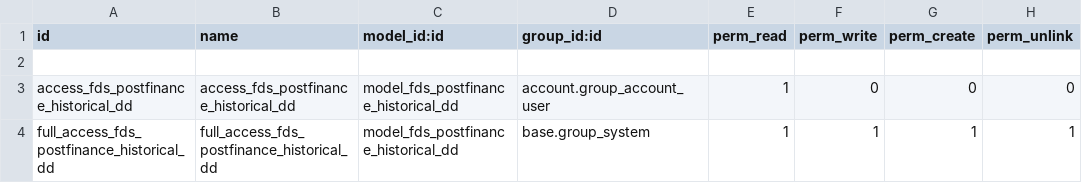
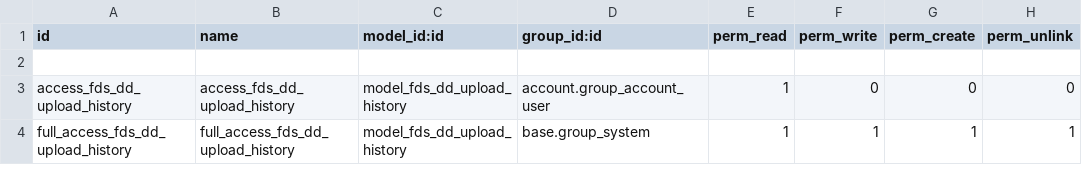
Before and after one commit to OCA/l10n-switzerland, a CSV file: l10n_ch_fds_upload_dd/security/ir.model.access.csv, drawn as a sheet.

Commit message:
Rework of FDS modules
- Change class names and choose more comprehensive names
- Choose better field names
- Update and simplify the views
- Correct english mistakes
- Correct README files
- Correct translations

```diff
--- a/l10n_ch_fds_upload_dd/security/ir.model.access.csv
+++ b/l10n_ch_fds_upload_dd/security/ir.model.access.csv
@@ -2,3 +2,3 @@ id,name,model_id:id,group_id:id,perm_read,perm_write,perm_create,perm_unlink
 
-access_fds_postfinance_historical_dd,access_fds_postfinance_historical_dd,model_fds_postfinance_historical_dd,account.group_account_user,1,0,0,0
-full_access_fds_postfinance_historical_dd,full_access_fds_postfinance_historical_dd,model_fds_postfinance_historical_dd,base.group_system,1,1,1,1
+access_fds_dd_upload_history,access_fds_dd_upload_history,model_fds_dd_upload_history,account.group_account_user,1,0,0,0
+full_access_fds_dd_upload_history,full_access_fds_dd_upload_history,model_fds_dd_upload_history,base.group_system,1,1,1,1
```
Also changed, not shown: 13 other files.
